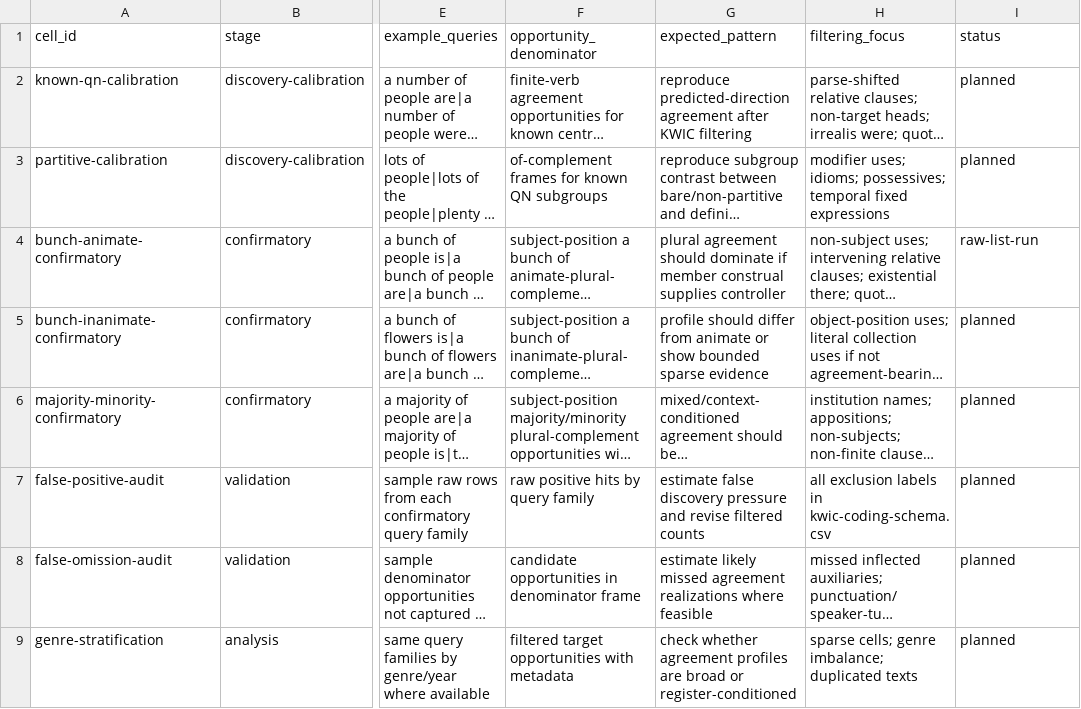
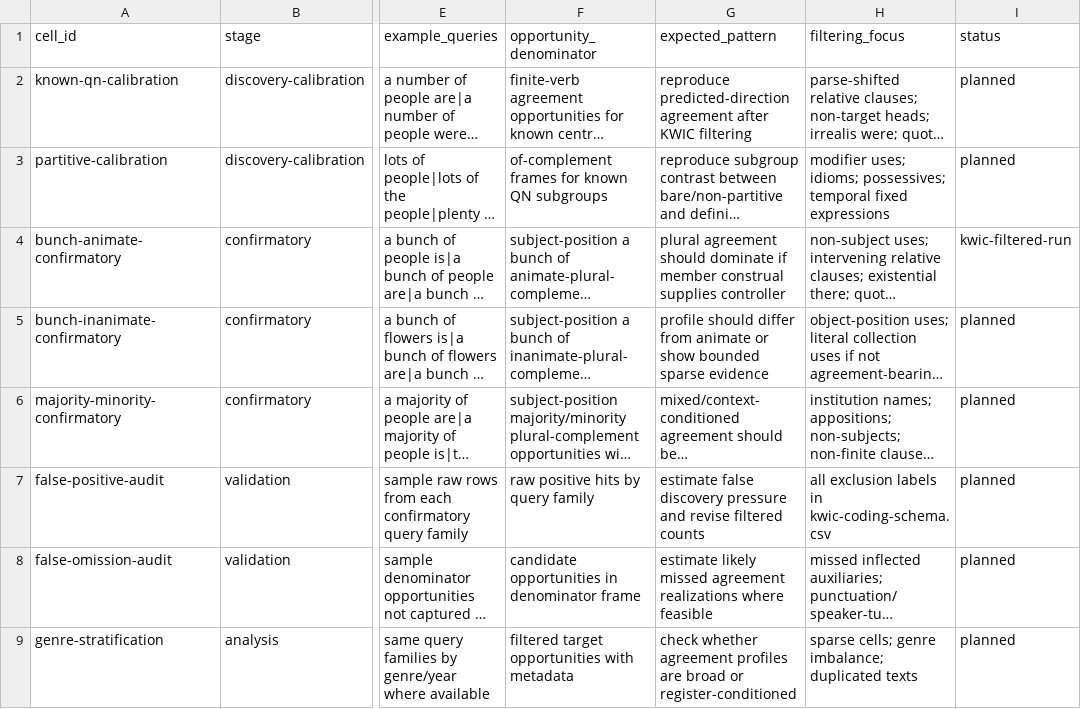
Before and after one commit to BrettRey/Grammaticality-de-idealized-v2, a CSV file: subprojects/evolutionary-dag-workbench/data/agr-coca-projection/query-plan.csv, drawn as a sheet; only a part is shown, gaps mark what is left out; long unchanged cells end in …; the diff names each change by its address in the sheet, - before the commit and + after, or states it on an @@ line.

```diff
--- a/subprojects/evolutionary-dag-workbench/data/agr-coca-projection/query-plan.csv
+++ b/subprojects/evolutionary-dag-workbench/data/agr-coca-projection/query-plan.csv
-I4 (status): raw-list-run
+I4 (status): kwic-filtered-run
```
Also changed, not shown: subprojects/evolutionary-dag-workbench/data/agr-coca-projection/summary.csv, 12 other files.
